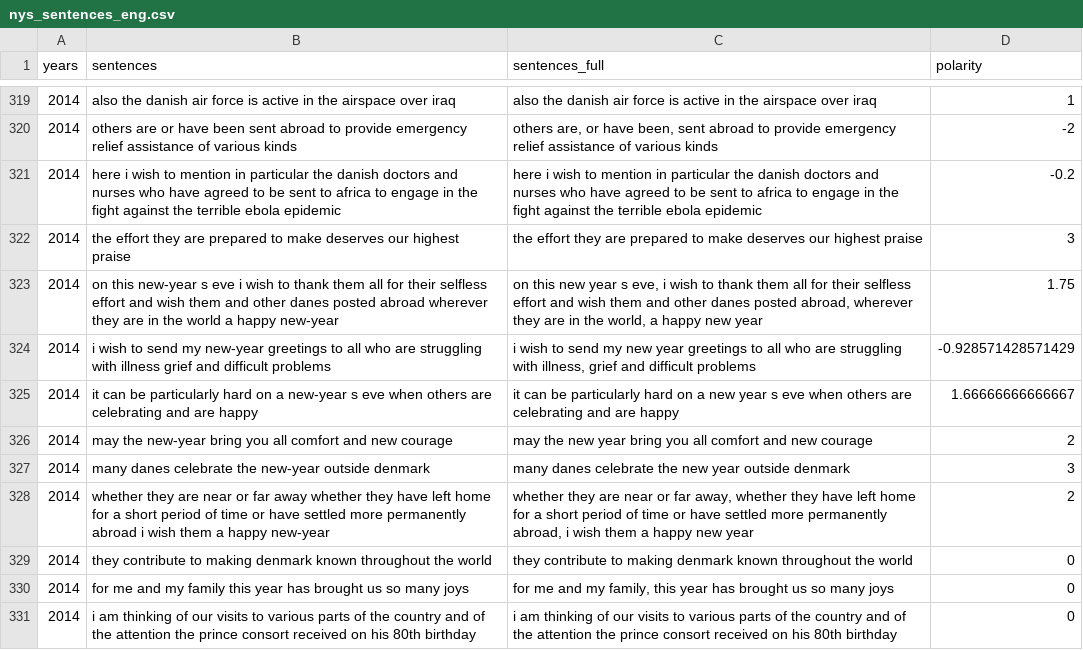
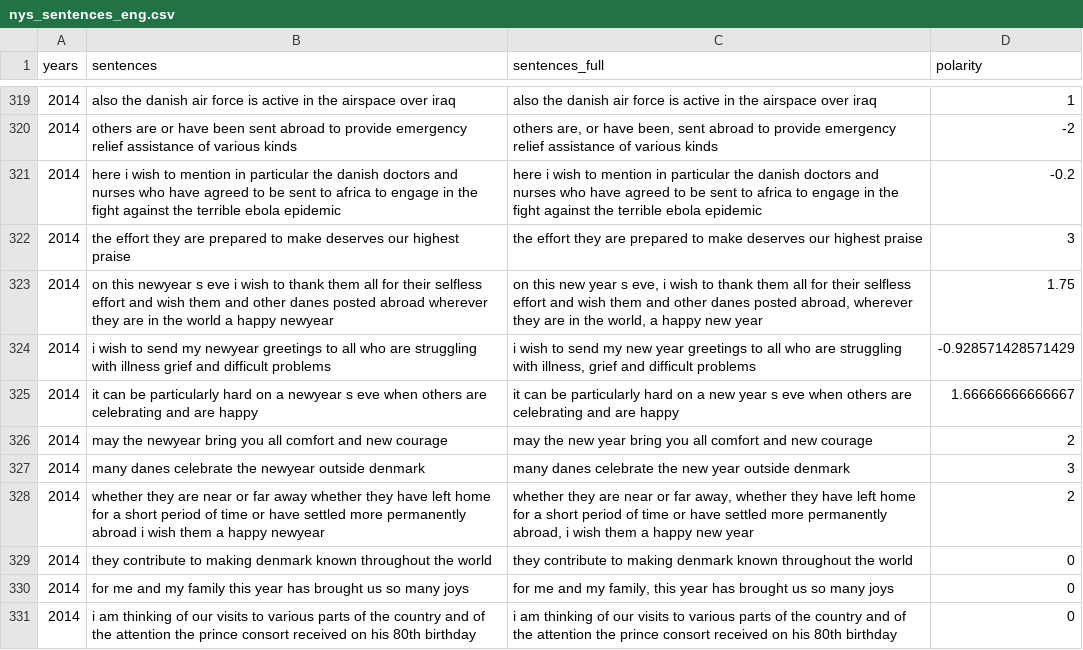
Before and after one commit to ADernild/queen_dk_nys, a CSV file: data/nys_sentences_eng.csv, drawn as a sheet; only a part is shown, gaps mark what is left out; the diff covers the shown part only.

```diff
--- a/data/nys_sentences_eng.csv
+++ b/data/nys_sentences_eng.csv
@@ -322,8 +322,8 @@
 2014," the effort they are prepared to make deserves our highest praise"," the effort they are prepared to make deserves our highest praise",3
-2014," on this new-year s eve i wish to thank them all for their selfless effort and wish them and other danes posted abroad wherever they are in the world a happy new-year"," on this new year s eve, i wish to thank them all for their selfless effort and wish them and other danes posted abroad, wherever they are in the world, a happy new year",1.75
-2014," i wish to send my new-year greetings to all who are struggling with illness grief and difficult problems"," i wish to send my new year greetings to all who are struggling with illness, grief and difficult problems",-0.928571428571429
-2014," it can be particularly hard on a new-year s eve when others are celebrating and are happy"," it can be particularly hard on a new year s eve when others are celebrating and are happy",1.66666666666667
-2014," may the new-year bring you all comfort and new courage"," may the new year bring you all comfort and new courage",2
-2014," many danes celebrate the new-year outside denmark"," many danes celebrate the new year outside denmark",3
-2014," whether they are near or far away whether they have left home for a short period of time or have settled more permanently abroad i wish them a happy new-year"," whether they are near or far away, whether they have left home for a short period of time or have settled more permanently abroad, i wish them a happy new year",2
+2014," on this newyear s eve i wish to thank them all for their selfless effort and wish them and other danes posted abroad wherever they are in the world a happy newyear"," on this new year s eve, i wish to thank them all for their selfless effort and wish them and other danes posted abroad, wherever they are in the world, a happy new year",1.75
+2014," i wish to send my newyear greetings to all who are struggling with illness grief and difficult problems"," i wish to send my new year greetings to all who are struggling with illness, grief and difficult problems",-0.928571428571429
+2014," it can be particularly hard on a newyear s eve when others are celebrating and are happy"," it can be particularly hard on a new year s eve when others are celebrating and are happy",1.66666666666667
+2014," may the newyear bring you all comfort and new courage"," may the new year bring you all comfort and new courage",2
+2014," many danes celebrate the newyear outside denmark"," many danes celebrate the new year outside denmark",3
+2014," whether they are near or far away whether they have left home for a short period of time or have settled more permanently abroad i wish them a happy newyear"," whether they are near or far away, whether they have left home for a short period of time or have settled more permanently abroad, i wish them a happy new year",2
 2014," they contribute to making denmark known throughout the world"," they contribute to making denmark known throughout the world",0
```
Also changed, not shown: 116 edited cells elsewhere in this file, data/nys_2010-2020_eng_cleaned.csv, 10 other files.
